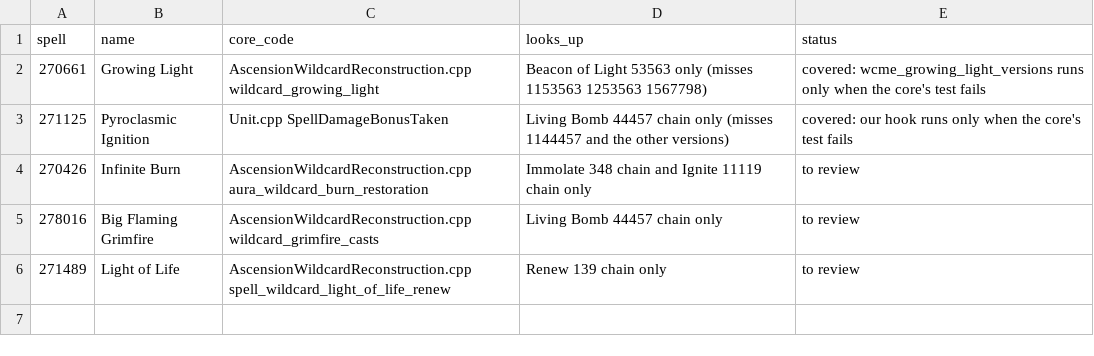
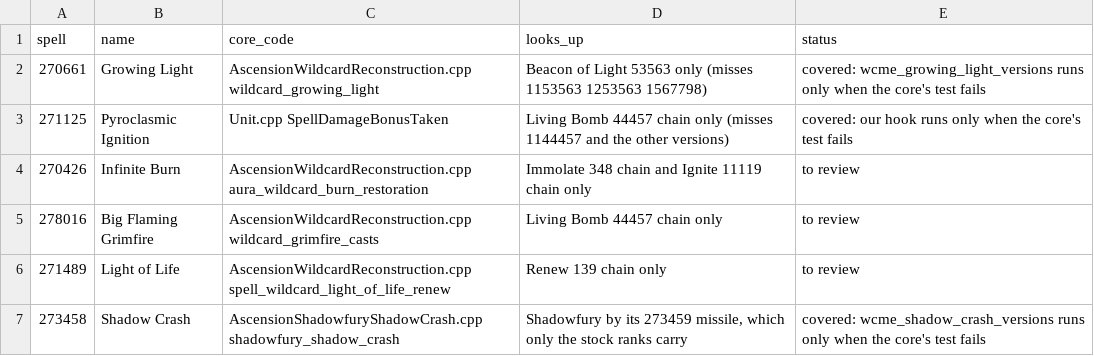
Before and after one commit to JaTynan/coa-wildcard-mystic, a CSV file: enchants/core-version-gaps.csv, drawn as a sheet; the diff names each change by its address in the sheet, - before the commit and + after, or states it on an @@ line.

```diff
--- a/enchants/core-version-gaps.csv
+++ b/enchants/core-version-gaps.csv
+row 7: 273458 | Shadow Crash | AscensionShadowfuryShadowCrash.cpp shadowfury_shadow_crash | Shadowfury by its 273459 missile, which only the stock ranks carry | covered: wcme_shadow_crash_versions runs only when the core's test fails
```
Also changed, not shown: enchants/core-overlap-review.csv, enchants/epic-notes.csv, 5 other files.
